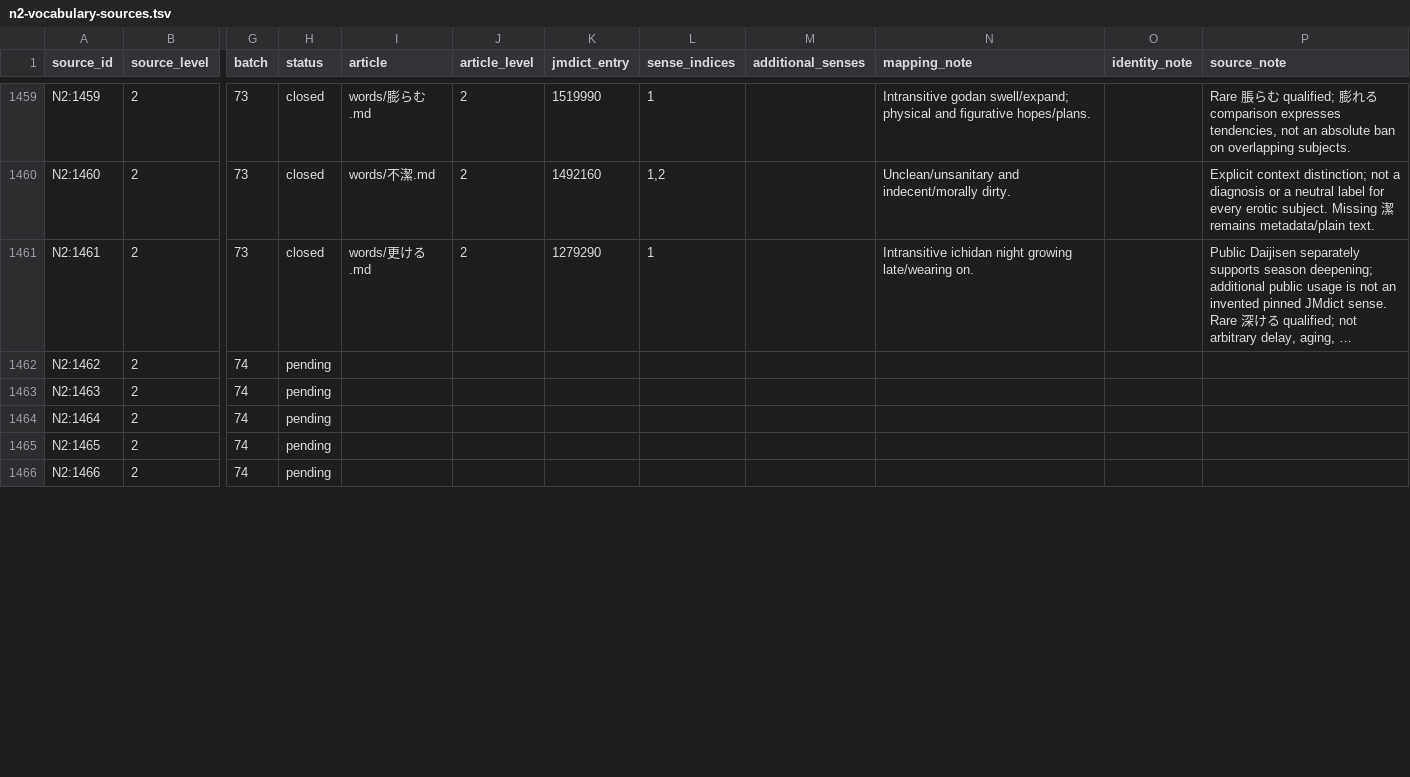
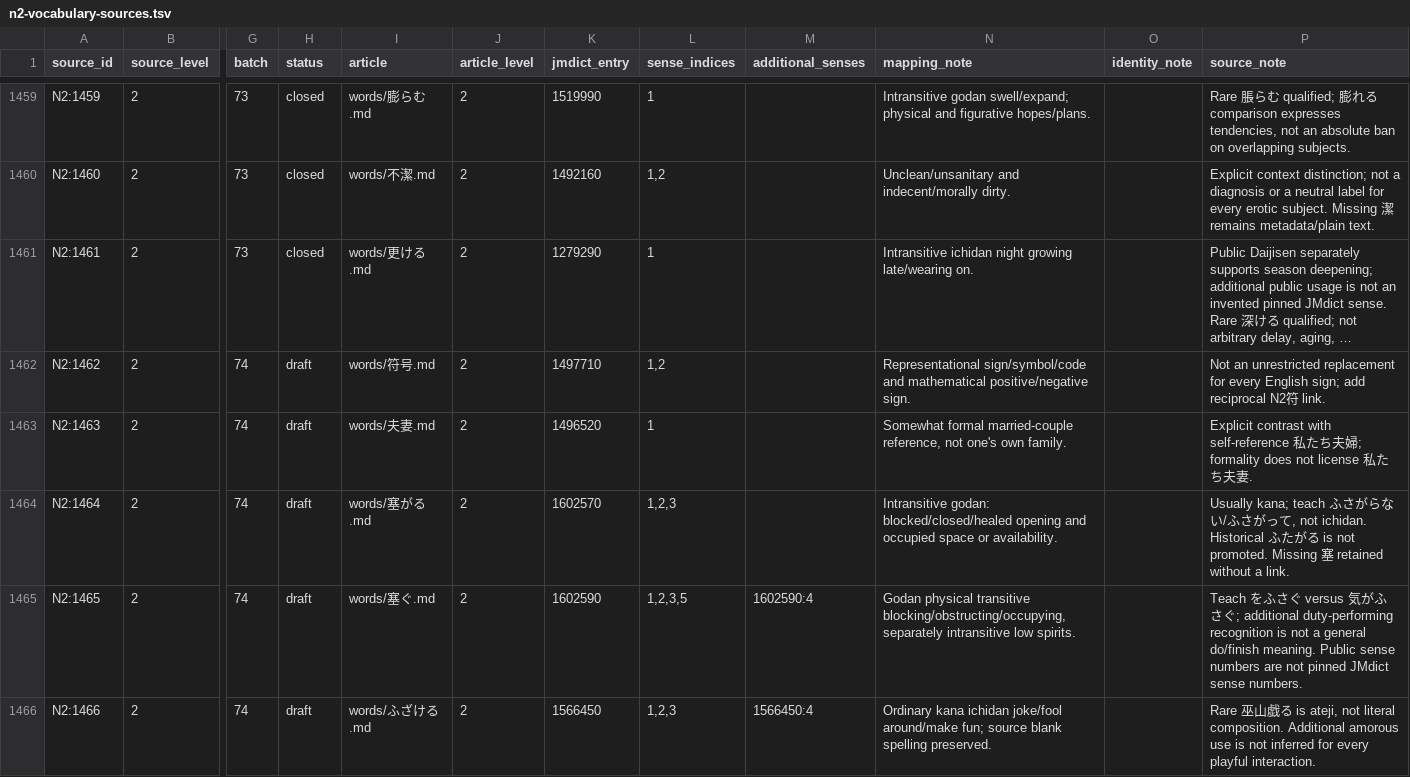
Before and after one commit to stop-cran/learning-japanese, a TSV file: docs/n2-vocabulary-sources.tsv, drawn as a sheet; only a part is shown, gaps mark what is left out; long unchanged cells end in …; the diff covers the shown part only; the diff names each change by its address in the sheet, - before the commit and + after, or states it on an @@ line.

```diff
--- a/docs/n2-vocabulary-sources.tsv
+++ b/docs/n2-vocabulary-sources.tsv
-H1462:H1466 (status): pending
+H1462:H1466 (status): draft
-I1462 (article): (empty)
+I1462 (article): words/符号.md
-J1462:J1466 (article_level): (empty)
+J1462:J1466 (article_level): 2
-K1462 (jmdict_entry): (empty)
+K1462 (jmdict_entry): 1497710
-L1462 (sense_indices): (empty)
+L1462 (sense_indices): 1,2
-N1462 (mapping_note): (empty)
+N1462 (mapping_note): Representational sign/symbol/code and mathematical positive/negative sign.
-P1462 (source_note): (empty)
+P1462 (source_note): Not an unrestricted replacement for every English sign; add reciprocal N2符 link.
-I1463 (article): (empty)
+I1463 (article): words/夫妻.md
-K1463 (jmdict_entry): (empty)
+K1463 (jmdict_entry): 1496520
-L1463 (sense_indices): (empty)
+L1463 (sense_indices): 1
-N1463 (mapping_note): (empty)
+N1463 (mapping_note): Somewhat formal married-couple reference, not one's own family.
-P1463 (source_note): (empty)
+P1463 (source_note): Explicit contrast with self-reference 私たち夫婦; formality does not license 私たち夫妻.
-I1464 (article): (empty)
+I1464 (article): words/塞がる.md
-K1464 (jmdict_entry): (empty)
+K1464 (jmdict_entry): 1602570
-L1464 (sense_indices): (empty)
+L1464 (sense_indices): 1,2,3
-N1464 (mapping_note): (empty)
+N1464 (mapping_note): Intransitive godan: blocked/closed/healed opening and occupied space or availability.
-P1464 (source_note): (empty)
+P1464 (source_note): Usually kana; teach ふさがらない/ふさがって, not ichidan. Historical ふたがる is not promoted. Missing 塞 retained without a link.
-I1465 (article): (empty)
+I1465 (article): words/塞ぐ.md
-K1465 (jmdict_entry): (empty)
+K1465 (jmdict_entry): 1602590
-L1465 (sense_indices): (empty)
+L1465 (sense_indices): 1,2,3,5
-M1465 (additional_senses): (empty)
+M1465 (additional_senses): 1602590:4
-N1465 (mapping_note): (empty)
+N1465 (mapping_note): Godan physical transitive blocking/obstructing/occupying, separately intransitive low spirits.
-P1465 (source_note): (empty)
+P1465 (source_note): Teach をふさぐ versus 気がふさぐ; additional duty-performing recognition is not a general do/finish meaning. Public sense numbers are not pinned JMdict sense numbers.
-I1466 (article): (empty)
+I1466 (article): words/ふざける.md
-K1466 (jmdict_entry): (empty)
+K1466 (jmdict_entry): 1566450
-L1466 (sense_indices): (empty)
+L1466 (sense_indices): 1,2,3
-M1466 (additional_senses): (empty)
+M1466 (additional_senses): 1566450:4
-N1466 (mapping_note): (empty)
+N1466 (mapping_note): Ordinary kana ichidan joke/fool around/make fun; source blank spelling preserved.
-P1466 (source_note): (empty)
+P1466 (source_note): Rare 巫山戯る is ateji, not literal composition. Additional amorous use is not inferred for every playful interaction.
```
Also changed, not shown: 109 edited cells elsewhere in this file, 26 other files.
